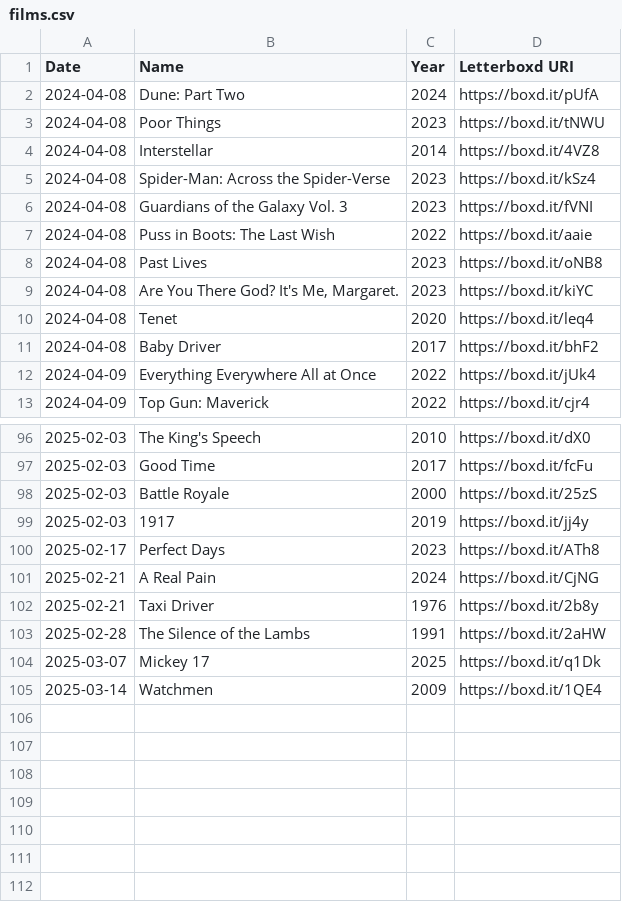
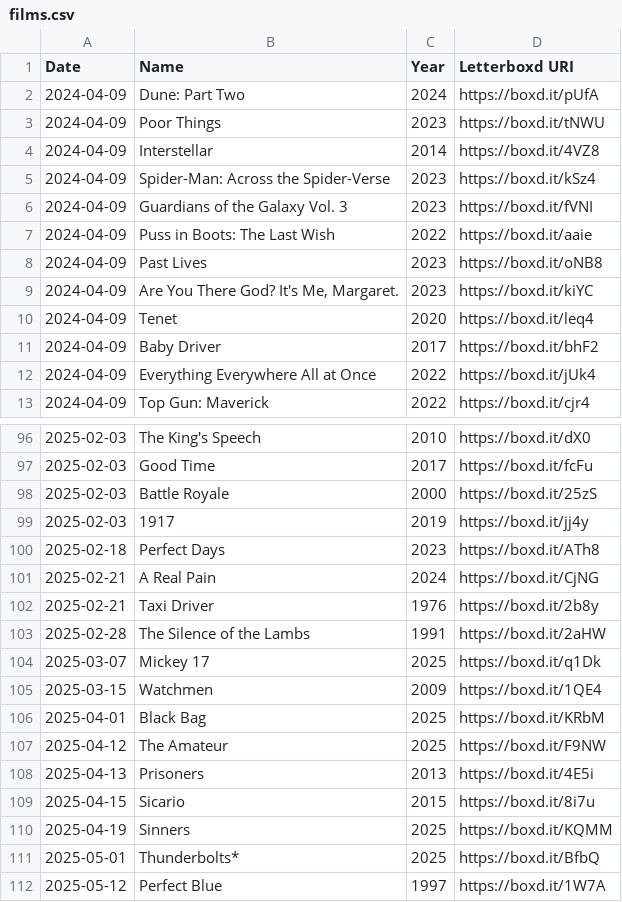
Before and after one commit to tadeolinco/portfolio, a CSV file: films.csv, drawn as a sheet; only a part is shown, gaps mark what is left out; the diff covers the shown part only.

Commit message:
Update film release dates, add new films and posters

```diff
--- a/films.csv
+++ b/films.csv
@@ -1,12 +1,12 @@
 Date,Name,Year,Letterboxd URI
-2024-04-08,Dune: Part Two,2024,https://boxd.it/pUfA
-2024-04-08,Poor Things,2023,https://boxd.it/tNWU
-2024-04-08,Interstellar,2014,https://boxd.it/4VZ8
-2024-04-08,Spider-Man: Across the Spider-Verse,2023,https://boxd.it/kSz4
-2024-04-08,Guardians of the Galaxy Vol. 3,2023,https://boxd.it/fVNI
-2024-04-08,Puss in Boots: The Last Wish,2022,https://boxd.it/aaie
-2024-04-08,Past Lives,2023,https://boxd.it/oNB8
-2024-04-08,"Are You There God? It's Me, Margaret.",2023,https://boxd.it/kiYC
-2024-04-08,Tenet,2020,https://boxd.it/leq4
-2024-04-08,Baby Driver,2017,https://boxd.it/bhF2
+2024-04-09,Dune: Part Two,2024,https://boxd.it/pUfA
+2024-04-09,Poor Things,2023,https://boxd.it/tNWU
+2024-04-09,Interstellar,2014,https://boxd.it/4VZ8
+2024-04-09,Spider-Man: Across the Spider-Verse,2023,https://boxd.it/kSz4
+2024-04-09,Guardians of the Galaxy Vol. 3,2023,https://boxd.it/fVNI
+2024-04-09,Puss in Boots: The Last Wish,2022,https://boxd.it/aaie
+2024-04-09,Past Lives,2023,https://boxd.it/oNB8
+2024-04-09,"Are You There God? It's Me, Margaret.",2023,https://boxd.it/kiYC
+2024-04-09,Tenet,2020,https://boxd.it/leq4
+2024-04-09,Baby Driver,2017,https://boxd.it/bhF2
 2024-04-09,Everything Everywhere All at Once,2022,https://boxd.it/jUk4
@@ -99,3 +99,3 @@ Date,Name,Year,Letterboxd URI
 2025-02-03,1917,2019,https://boxd.it/jj4y
-2025-02-17,Perfect Days,2023,https://boxd.it/ATh8
+2025-02-18,Perfect Days,2023,https://boxd.it/ATh8
 2025-02-21,A Real Pain,2024,https://boxd.it/CjNG
@@ -104,2 +104,9 @@ Date,Name,Year,Letterboxd URI
 2025-03-07,Mickey 17,2025,https://boxd.it/q1Dk
-2025-03-14,Watchmen,2009,https://boxd.it/1QE4
+2025-03-15,Watchmen,2009,https://boxd.it/1QE4
+2025-04-01,Black Bag,2025,https://boxd.it/KRbM
+2025-04-12,The Amateur,2025,https://boxd.it/F9NW
+2025-04-13,Prisoners,2013,https://boxd.it/4E5i
+2025-04-15,Sicario,2015,https://boxd.it/8i7u
+2025-04-19,Sinners,2025,https://boxd.it/KQMM
+2025-05-01,Thunderbolts*,2025,https://boxd.it/BfbQ
+2025-05-12,Perfect Blue,1997,https://boxd.it/1W7A
```
Also changed, not shown: 20 edited cells elsewhere in this file, 10 other files.
